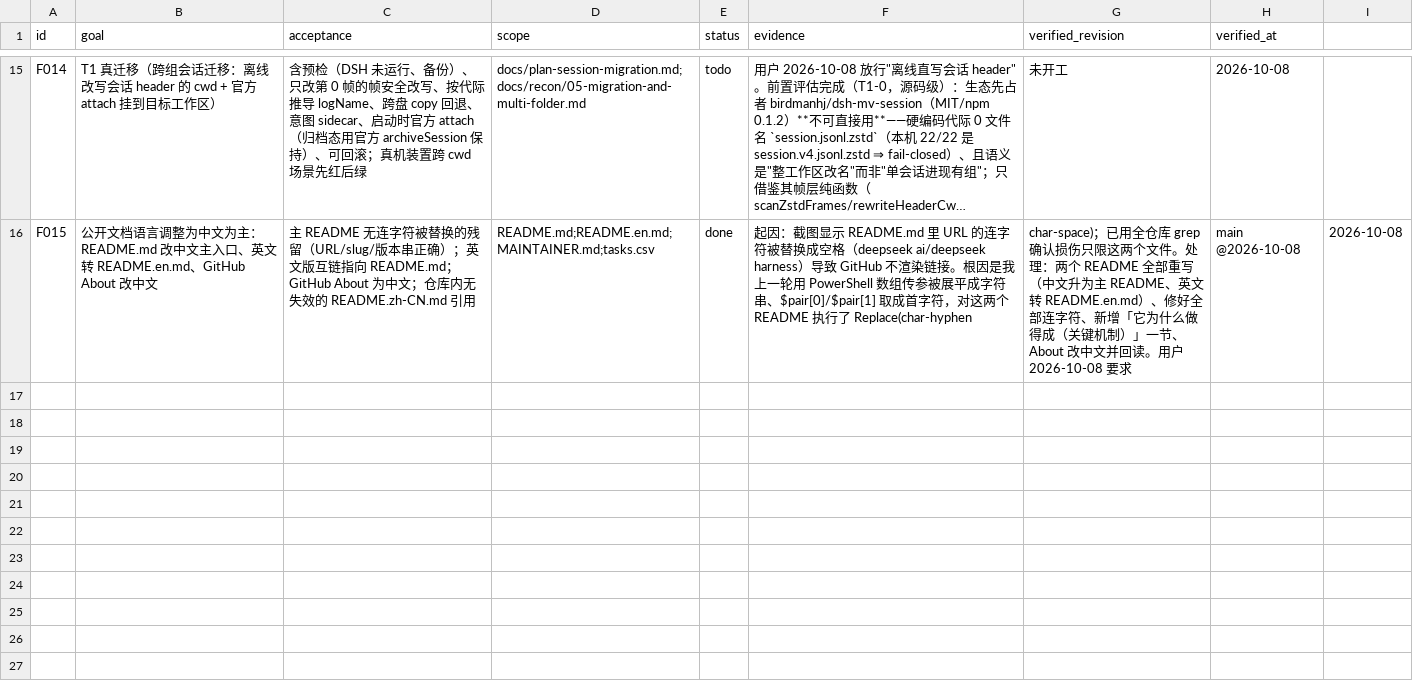
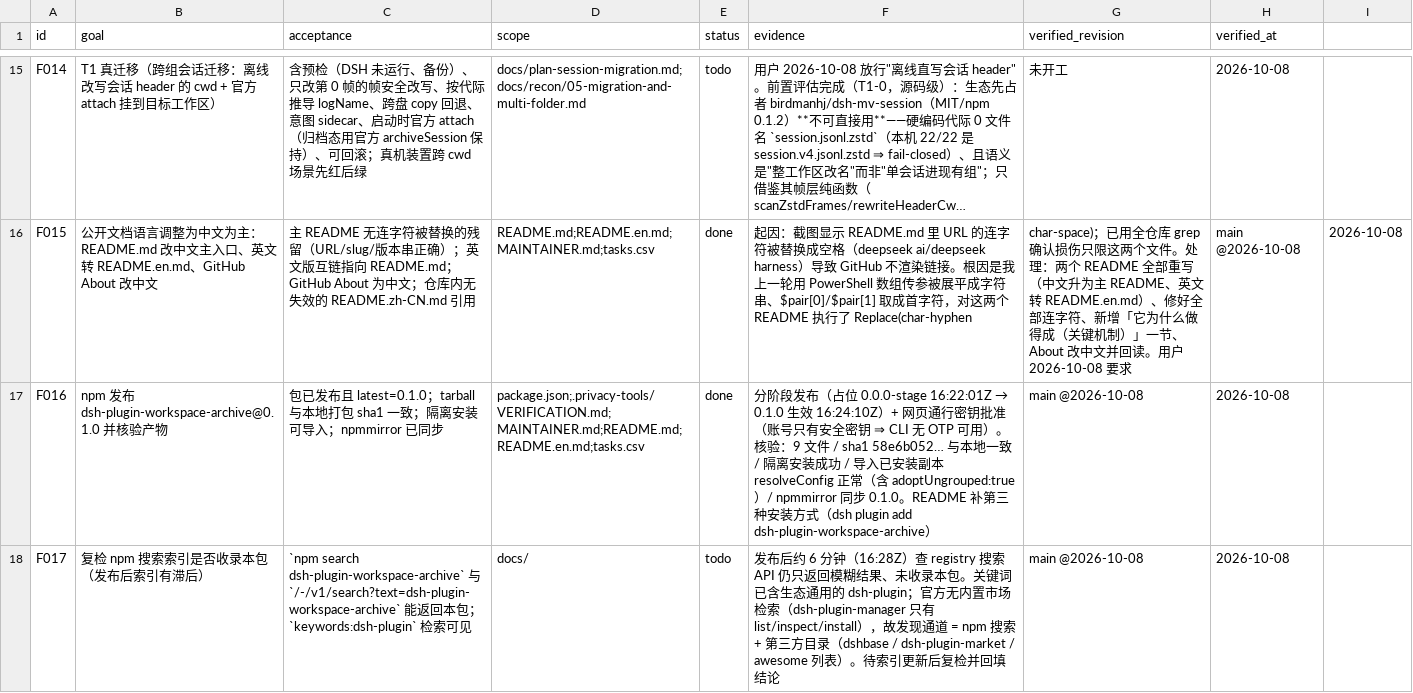
Before and after one commit to WindFromKadath/dsh-plugin-workspace-archive, a CSV file: tasks.csv, drawn as a sheet; only a part is shown, gaps mark what is left out; long unchanged cells end in …; the diff names each change by its address in the sheet, - before the commit and + after, or states it on an @@ line.

Commit message:
docs(F016): 记录 npm 0.1.0 发布核验（tarball/隔离安装/镜像）与可检索性，登记 F017 待复检索引

```diff
--- a/tasks.csv
+++ b/tasks.csv
+row 17: F016 | npm 发布 dsh-plugin-workspace-archive@0.1.0 并核验产物 | 包已发布且 latest=0.1.0；tarball 与本地打包 sha1 一致；隔离安装可导入；npmmirror 已同步 | package.json;.privacy-tools/VERIFICATION.md;MAINTAINER.md;README.md;README.en.md;tasks.csv | done | 分阶段发布（占位 0.0.0-stage 16:22:01Z → 0.1.0 生效 16:24:10Z）+ 网页通行密钥批准（账号只有安全密钥 ⇒ CLI 无 OTP 可用）。核验：9 文件 / sha1 58e6b052… 与本地一致 / 隔离安装成功 / 导入已安装副本 resolveConfig 正常（含 adoptUngrouped:true）/ npmmirror 同步 0.1.0。README 补第三种安装方式（dsh plugin add dsh-plugin-workspace-archive） | main @2026-10-08 | 2026-10-08
+row 18: F017 | 复检 npm 搜索索引是否收录本包（发布后索引有滞后） | `npm search dsh-plugin-workspace-archive` 与 `/-/v1/search?text=dsh-plugin-workspace-archive` 能返回本包；`keywords:dsh-plugin` 检索可见 | docs/ | todo | 发布后约 6 分钟（16:28Z）查 registry 搜索 API 仍只返回模糊结果、未收录本包。关键词已含生态通用的 dsh-plugin；官方无内置市场检索（dsh-plugin-manager 只有 list/inspect/install），故发现通道 = npm 搜索 + 第三方目录（dshbase / dsh-plugin-market / awesome 列表）。待索引更新后复检并回填结论 | main @2026-10-08 | 2026-10-08
```
Also changed, not shown: 4 other files.
